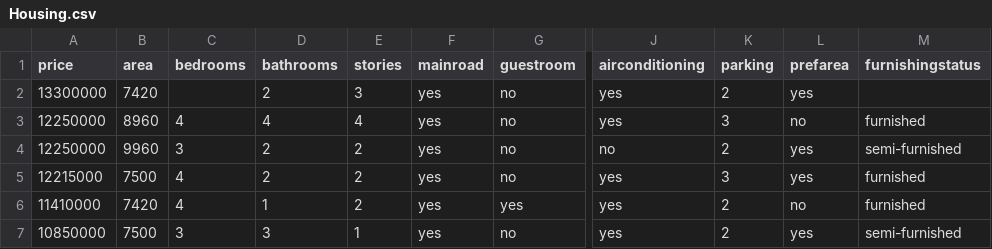
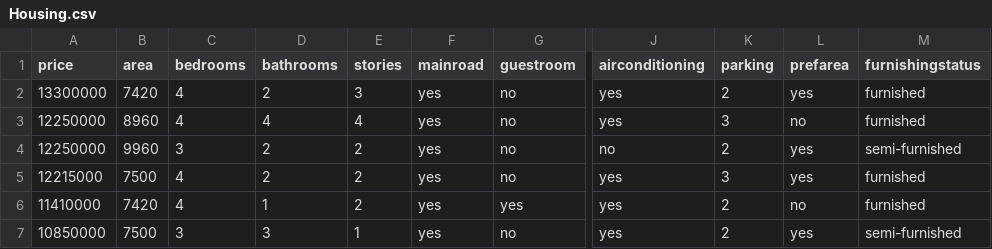
Before and after one commit to nsandarma/OptiAlgo, a CSV file: dataset_ex/Housing.csv, drawn as a sheet; only a part is shown, gaps mark what is left out; the diff names each change by its address in the sheet, - before the commit and + after, or states it on an @@ line.

Commit message:
add custom model

```diff
--- a/dataset_ex/Housing.csv
+++ b/dataset_ex/Housing.csv
-C2 (bedrooms): (empty)
+C2 (bedrooms): 4
-M2 (furnishingstatus): (empty)
+M2 (furnishingstatus): furnished
```
